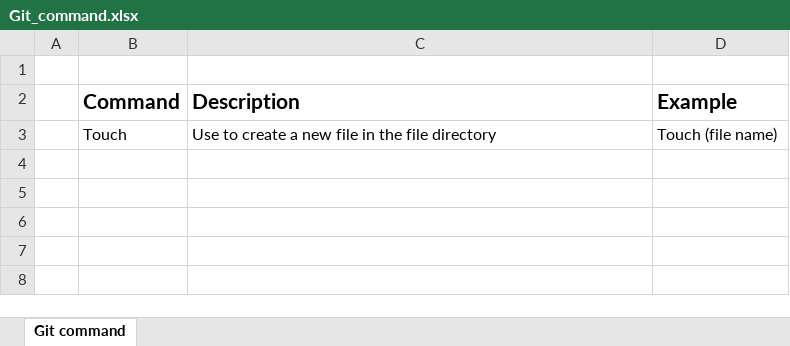
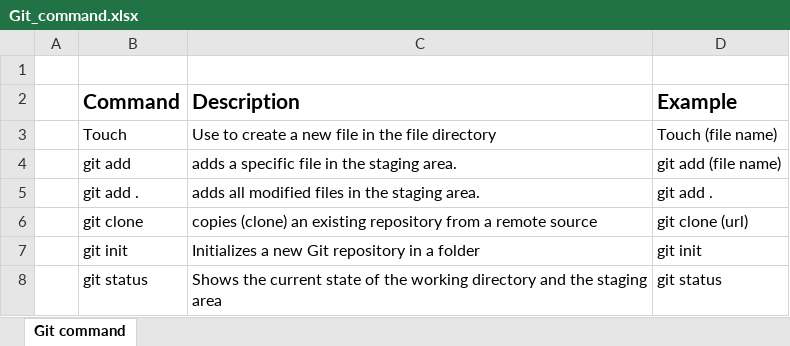
Before and after one commit to lukeakuh1/Online_retail_analysis, an Excel workbook: Git_command.xlsx, sheet Git command, drawn as a sheet; values as stored, in another font and other column widths than the file's, no borders; the diff names each change by its address in the sheet, - before the commit and + after, or states it on an @@ line.

Commit message:
Edited Git_command file

```diff
--- a/Git_command.xlsx (sheet Git command)
+++ b/Git_command.xlsx (sheet Git command)
+row 4:  | git add | adds a specific file in the staging area. | git add (file name)
+row 5:  | git add . | adds all modified files in the staging area. | git add .
+row 6:  | git clone | copies (clone) an existing repository from a remote source | git clone (url)
+row 7:  | git init | Initializes a new Git repository in a folder | git init
+row 8:  | git status | Shows the current state of the working directory and the staging area | git status
```
